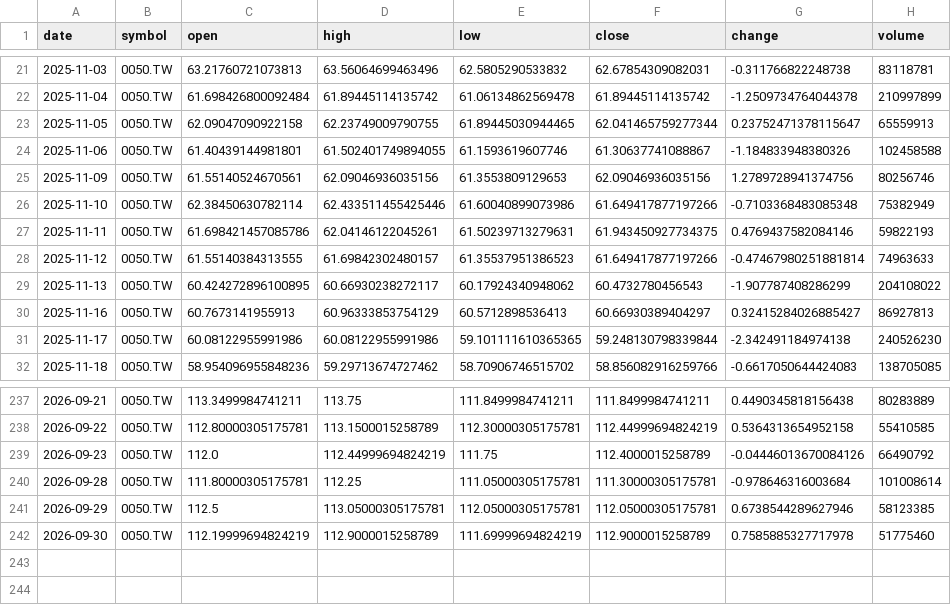
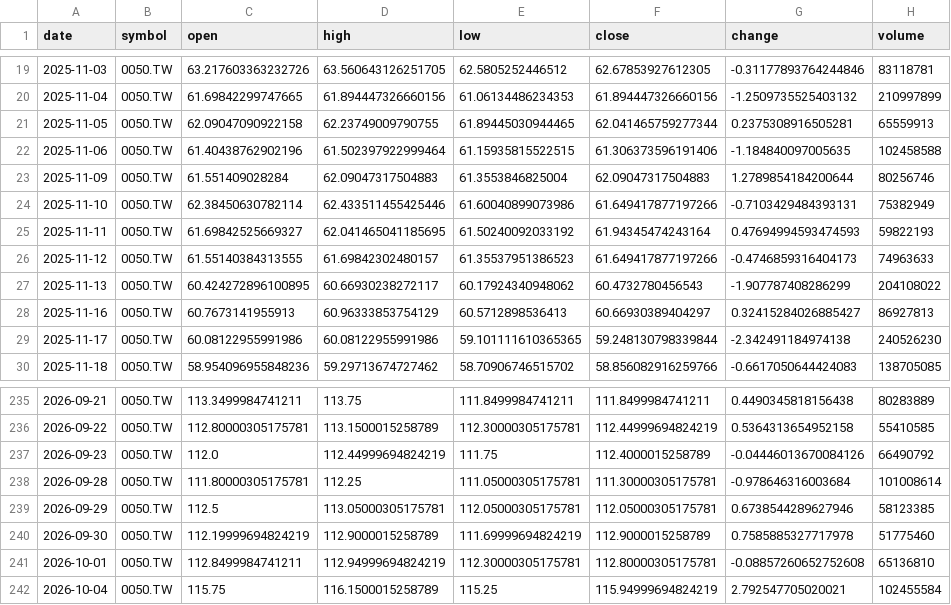
Before and after one commit to timhun/daily-podcast-stk, a CSV file: data/market/daily_0050_TW.csv, drawn as a sheet; only a part is shown, gaps mark what is left out; the diff covers the shown part only.

```diff
--- a/data/market/daily_0050_TW.csv
+++ b/data/market/daily_0050_TW.csv
@@ -21,9 +19,9 @@ date,symbol,open,high,low,close,change,volume
-2025-11-03,0050.TW,63.21760721073813,63.56064699463496,62.5805290533832,62.67854309082031,-0.311766822248738,83118781
-2025-11-04,0050.TW,61.698426800092484,61.89445114135742,61.06134862569478,61.89445114135742,-1.2509734764044378,210997899
-2025-11-05,0050.TW,62.09047090922158,62.23749009790755,61.89445030944465,62.041465759277344,0.23752471378115647,65559913
-2025-11-06,0050.TW,61.40439144981801,61.502401749894055,61.1593619607746,61.30637741088867,-1.184833948380326,102458588
-2025-11-09,0050.TW,61.55140524670561,62.09046936035156,61.3553809129653,62.09046936035156,1.2789728941374756,80256746
-2025-11-10,0050.TW,62.38450630782114,62.433511455425446,61.60040899073986,61.649417877197266,-0.7103368483085348,75382949
-2025-11-11,0050.TW,61.698421457085786,62.04146122045261,61.50239713279631,61.943450927734375,0.4769437582084146,59822193
-2025-11-12,0050.TW,61.55140384313555,61.69842302480157,61.35537951386523,61.649417877197266,-0.47467980251881814,74963633
+2025-11-03,0050.TW,63.217603363232726,63.560643126251705,62.5805252446512,62.67853927612305,-0.31177893764244846,83118781
+2025-11-04,0050.TW,61.69842299747665,61.894447326660156,61.06134486234353,61.894447326660156,-1.2509735525403132,210997899
+2025-11-05,0050.TW,62.09047090922158,62.23749009790755,61.89445030944465,62.041465759277344,0.2375308916505281,65559913
+2025-11-06,0050.TW,61.40438762902196,61.502397922999464,61.15935815522515,61.306373596191406,-1.184840097005635,102458588
+2025-11-09,0050.TW,61.551409028284,62.09047317504883,61.3553846825004,62.09047317504883,1.2789854184200644,80256746
+2025-11-10,0050.TW,62.38450630782114,62.433511455425446,61.60040899073986,61.649417877197266,-0.7103429484393131,75382949
+2025-11-11,0050.TW,61.69842525669327,62.041465041185695,61.50240092033192,61.94345474243164,0.47694994593474593,59822193
+2025-11-12,0050.TW,61.55140384313555,61.69842302480157,61.35537951386523,61.649417877197266,-0.4746859316404173,74963633
 2025-11-13,0050.TW,60.424272896100895,60.66930238272117,60.17924340948062,60.4732780456543,-1.907787408286299,204108022
@@ -242 +240,3 @@ date,symbol,open,high,low,close,change,volume
 2026-09-30,0050.TW,112.19999694824219,112.9000015258789,111.69999694824219,112.9000015258789,0.7585885327717978,51775460
+2026-10-01,0050.TW,112.8499984741211,112.94999694824219,112.30000305175781,112.80000305175781,-0.08857260652752608,65136810
+2026-10-04,0050.TW,115.75,116.1500015258789,115.25,115.94999694824219,2.792547705020021,102455584
```
Also changed, not shown: 2 removed rows and 110 edited cells elsewhere in this file, data/market/daily_2330_TW.csv, data/market/daily_TWII.csv, 10 other files.
